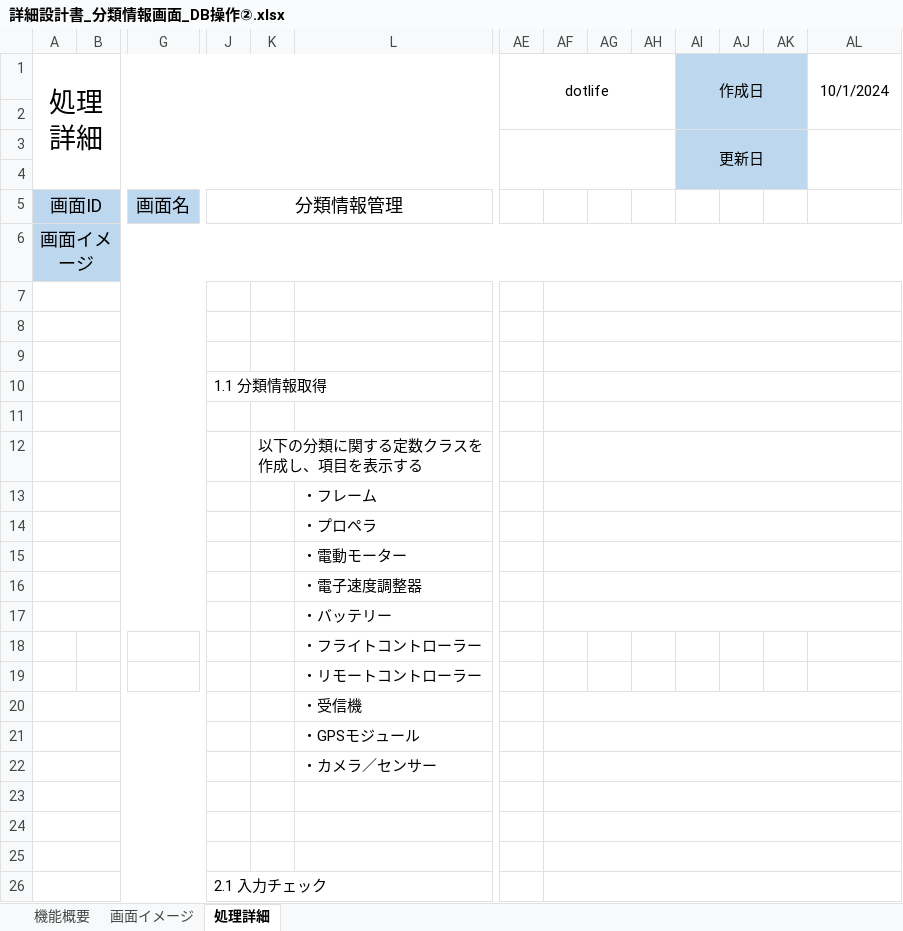
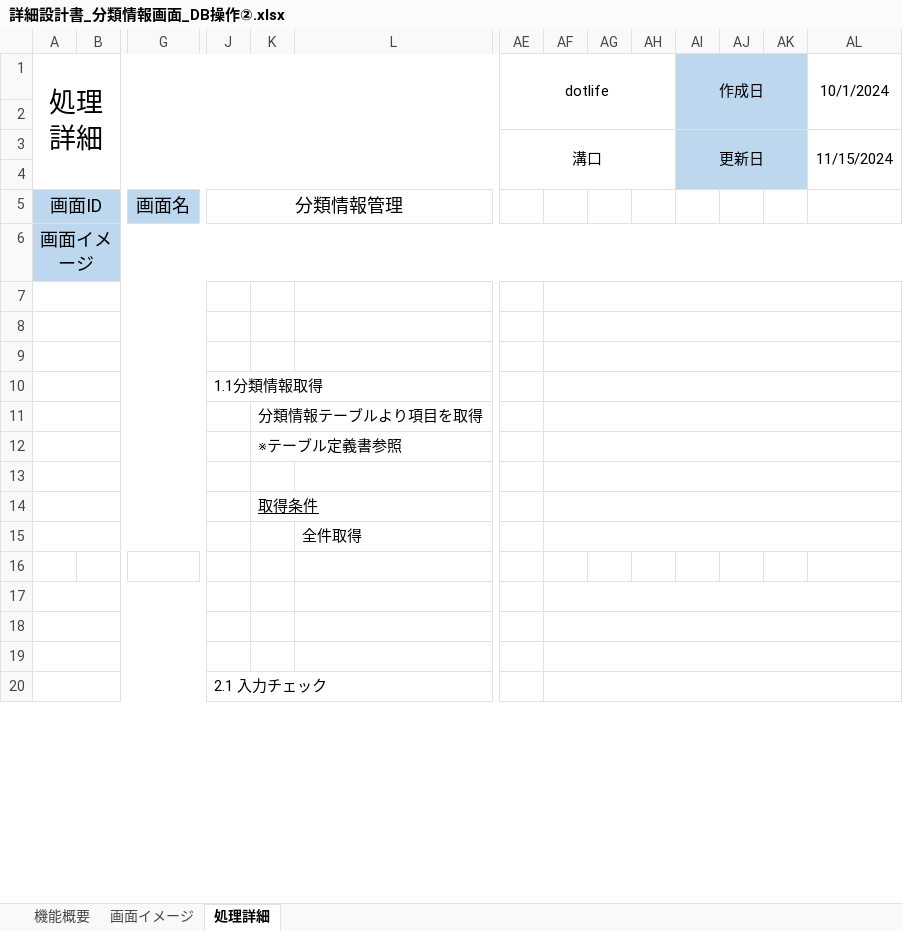
Before and after one commit to yamato-mizoguchi/digital-ojt-development-cause-DroneInventorySystem, an Excel workbook: docs/詳細設計書/詳細設計書_分類情報画面_DB操作②.xlsx, sheet 処理詳細, drawn as a sheet; only a part is shown, gaps mark what is left out; values as stored, in another font and other column widths than the file's, no borders; removed rows and columns are numbered as before the commit, all else as after; rows hold the shown columns only; the diff names each change by its address in the sheet, - before the commit and + after, or states it on an @@ line.

```diff
--- a/docs/詳細設計書/詳細設計書_分類情報画面_DB操作②.xlsx (sheet 処理詳細)
+++ b/docs/詳細設計書/詳細設計書_分類情報画面_DB操作②.xlsx (sheet 処理詳細)
-AE3: (empty)
+AE3: 溝口
-AL3: (empty)
+AL3: 11/15/2024
-J10: 1.1 分類情報取得
+J10: 1.1分類情報取得
+row 11:  |  |  |  | 分類情報テーブルより項目を取得
+row 12:  |  |  |  | ※テーブル定義書参照
-K14: 以下の分類に関する定数クラスを作成し、項目を表示する
+K14: 取得条件
-K14 underline: off
+K14 underline: on
-L15: ・フレーム
+L15: 全件取得
-A14:G14 merged
-L16: ・プロペラ
+L16: (empty)
-AF14:AL14 merged
-row 15:  |  |  |  |  | ・電動モーター
-row 16:  |  |  |  |  | ・電子速度調整器
-row 17:  |  |  |  |  | ・バッテリー
-row 18:  |  |  |  |  | ・フライトコントローラー
-row 19:  |  |  |  |  | ・リモートコントローラー
-row 20:  |  |  |  |  | ・受信機
-row 21:  |  |  |  |  | ・GPSモジュール
-row 22:  |  |  |  |  | ・カメラ／センサー
```
Also changed, not shown: sheet 画面イメージ, sheet 機能概要, docs/【DIGITAL OJT】WBS.xlsx, docs/詳細設計書/詳細設計書_分類情報画面_DB操作①.xlsx, 3 other files.
